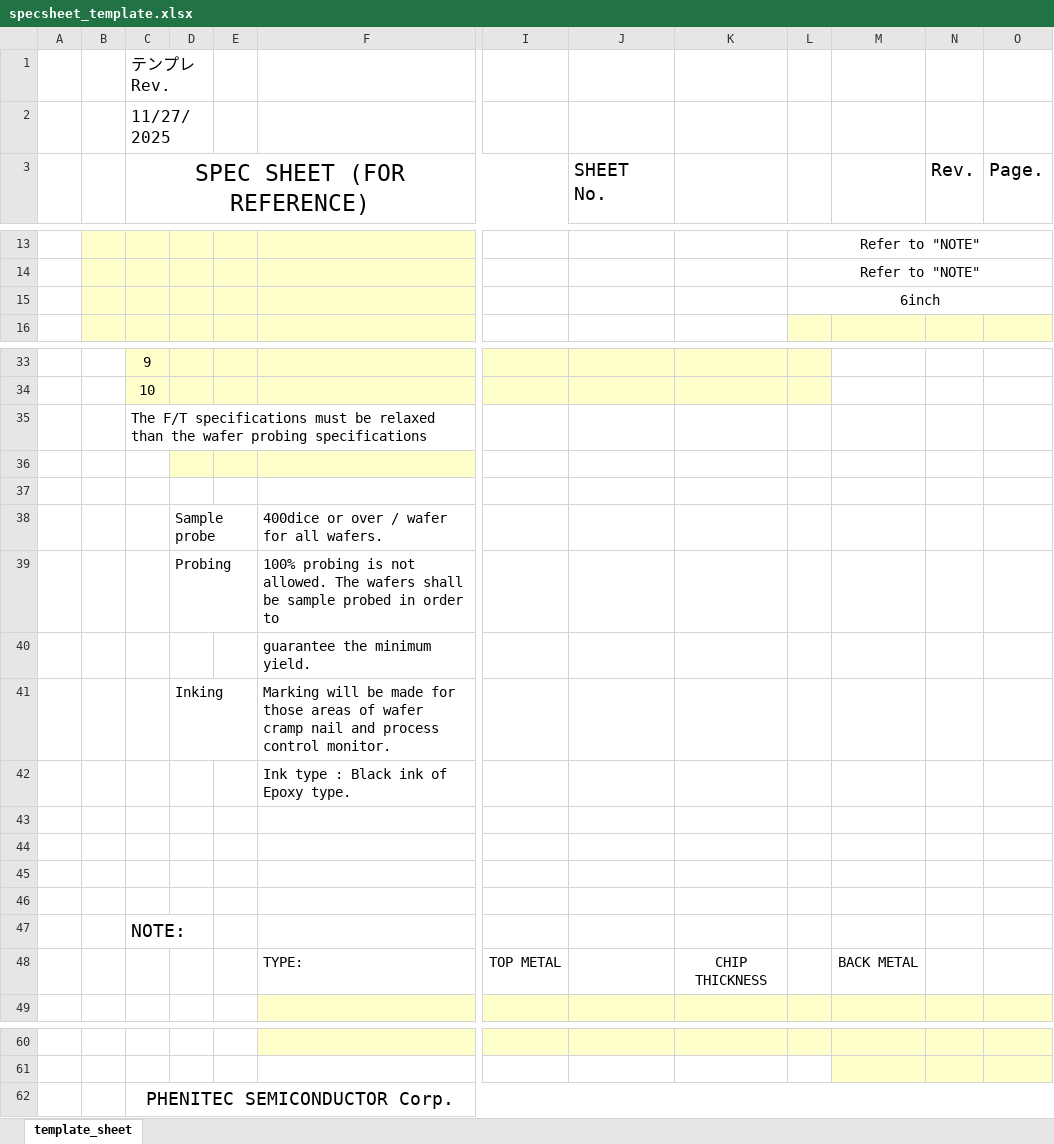
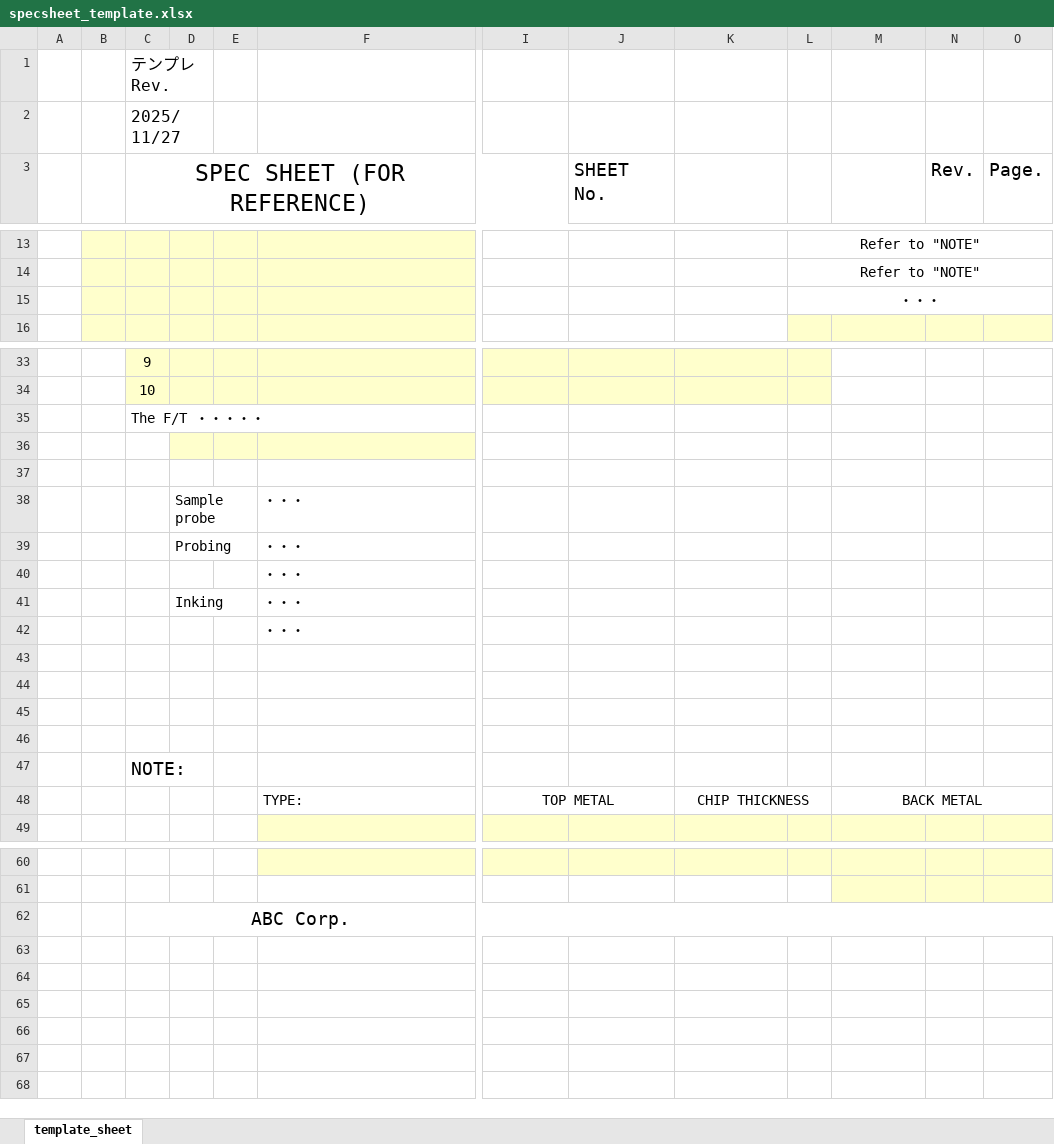
Before and after one commit to SimaAjiS/ghop-SSManager, an Excel workbook: backend/storage/templates/specsheet_template.xlsx, sheet template_sheet, drawn as a sheet; only a part is shown, gaps mark what is left out; values as stored, in another font and other column widths than the file's, no borders; charts and pictures not drawn; the diff names each change by its address in the sheet, - before the commit and + after, or states it on an @@ line.

Commit message:
excel_dummyテンプレート

```diff
--- a/backend/storage/templates/specsheet_template.xlsx (sheet template_sheet)
+++ b/backend/storage/templates/specsheet_template.xlsx (sheet template_sheet)
-C2: 11/27/2025
+C2: 2025/11/27
-L15: 6inch
+L15: ・・・
-C35: The F/T specifications must be relaxed than the wafer probing specifications
+C35: The F/T ・・・・・
-F38: 400dice or over / wafer for all wafers.
+F38: ・・・
-F39: 100% probing is not allowed. The wafers shall be sample probed in order to
+F39: ・・・
-F40: guarantee the minimum yield.
+F40: ・・・
-F41: Marking will be made for those areas of wafer cramp nail and process control monitor.
+F41: ・・・
-F42: Ink type : Black ink of Epoxy type.
+F42: ・・・
+I48:J48 merged
+K48:L48 merged
+M48:O48 merged
-C62: PHENITEC SEMICONDUCTOR Corp.
+C62: ABC Corp.
```
Also changed, not shown: charts or pictures.
